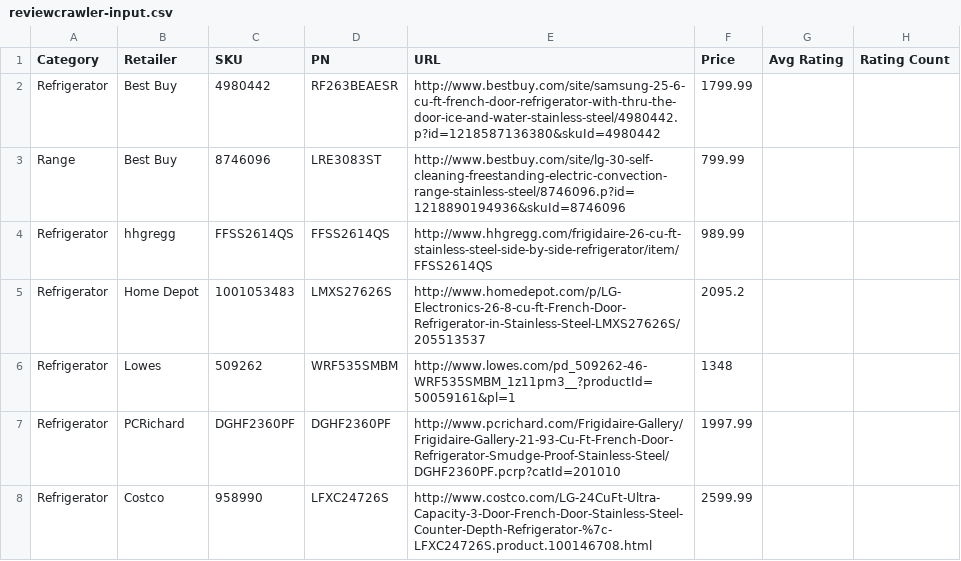
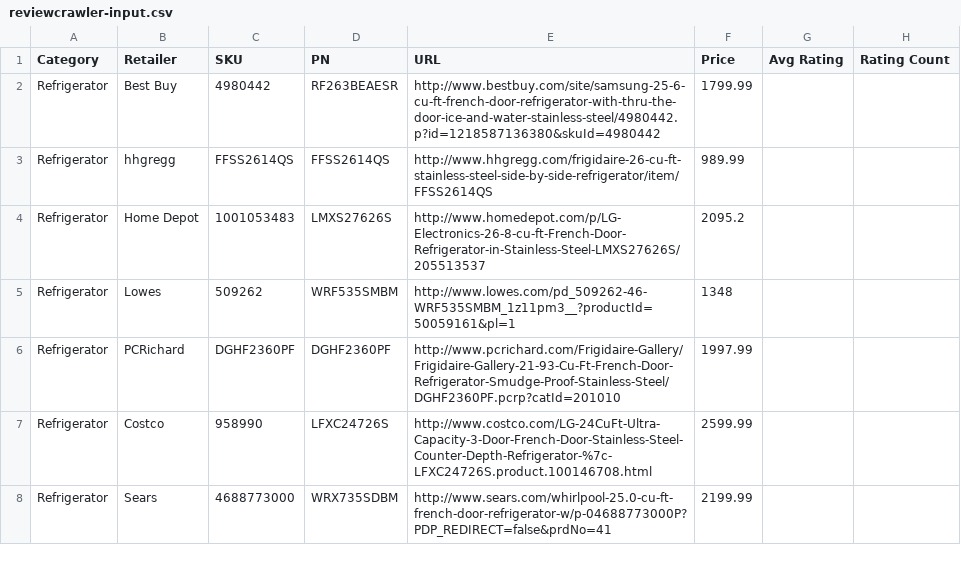
Before and after one commit to NickJ987/reviewcrawler, a CSV file: reviewcrawler-input.csv, drawn as a sheet.

Commit message:
Add Sears code

```diff
--- a/reviewcrawler-input.csv
+++ b/reviewcrawler-input.csv
@@ -2,3 +2,2 @@ Category,Retailer,SKU,PN,URL,Price,Avg Rating,Rating Count
 Refrigerator,Best Buy,4980442,RF263BEAESR,http://www.bestbuy.com/site/samsung-25-6-cu-ft-french-door-refrigerator-with-thru-the-door-ice-and-water-stainless-steel/4980442.p?id=1218587136380&skuId=4980442,1799.99,,
-Range,Best Buy,8746096,LRE3083ST,http://www.bestbuy.com/site/lg-30-self-cleaning-freestanding-electric-convection-range-stainless-steel/8746096.p?id=1218890194936&skuId=8746096,799.99,,
 Refrigerator,hhgregg,FFSS2614QS,FFSS2614QS,http://www.hhgregg.com/frigidaire-26-cu-ft-stainless-steel-side-by-side-refrigerator/item/FFSS2614QS,989.99,,
@@ -8 +7,2 @@ Refrigerator,PCRichard,DGHF2360PF,DGHF2360PF,http://www.pcrichard.com/Frigidaire
 Refrigerator,Costco,958990,LFXC24726S,http://www.costco.com/LG-24CuFt-Ultra-Capacity-3-Door-French-Door-Stainless-Steel-Counter-Depth-Refrigerator-%7c-LFXC24726S.product.100146708.html,2599.99,,
+Refrigerator,Sears,4688773000,WRX735SDBM,http://www.sears.com/whirlpool-25.0-cu-ft-french-door-refrigerator-w/p-04688773000P?PDP_REDIRECT=false&prdNo=41,2199.99,,
```
Also changed, not shown: 2 other files.
